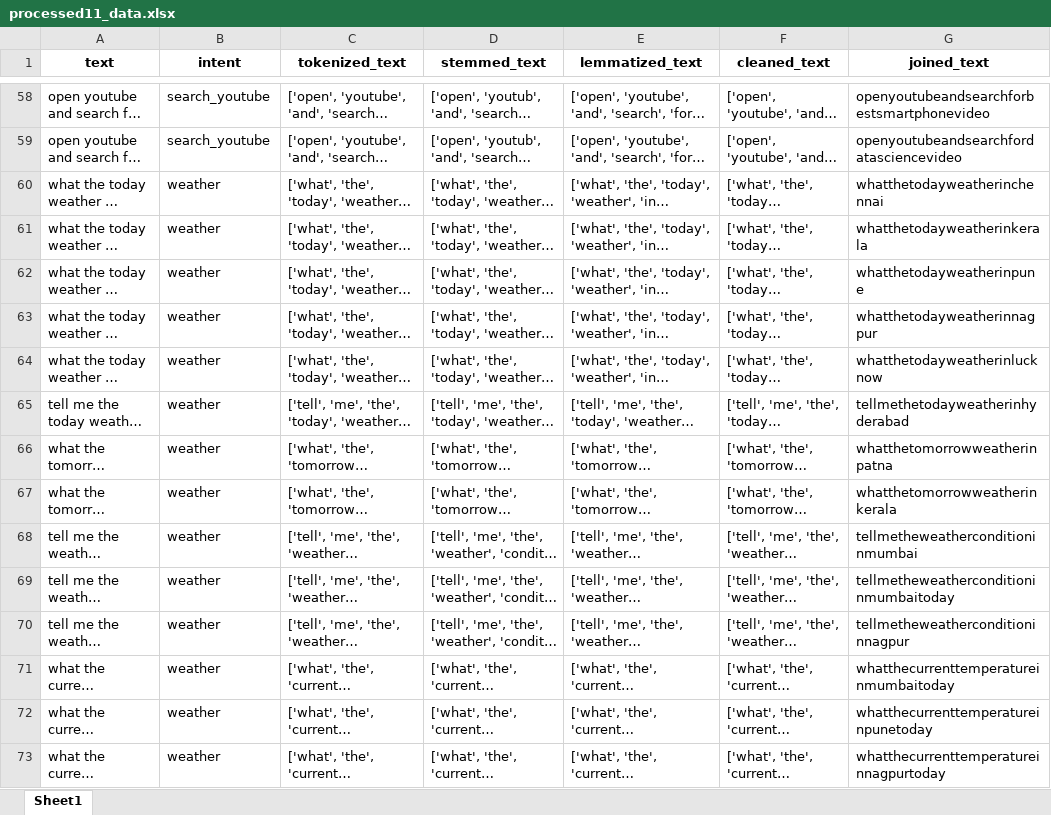
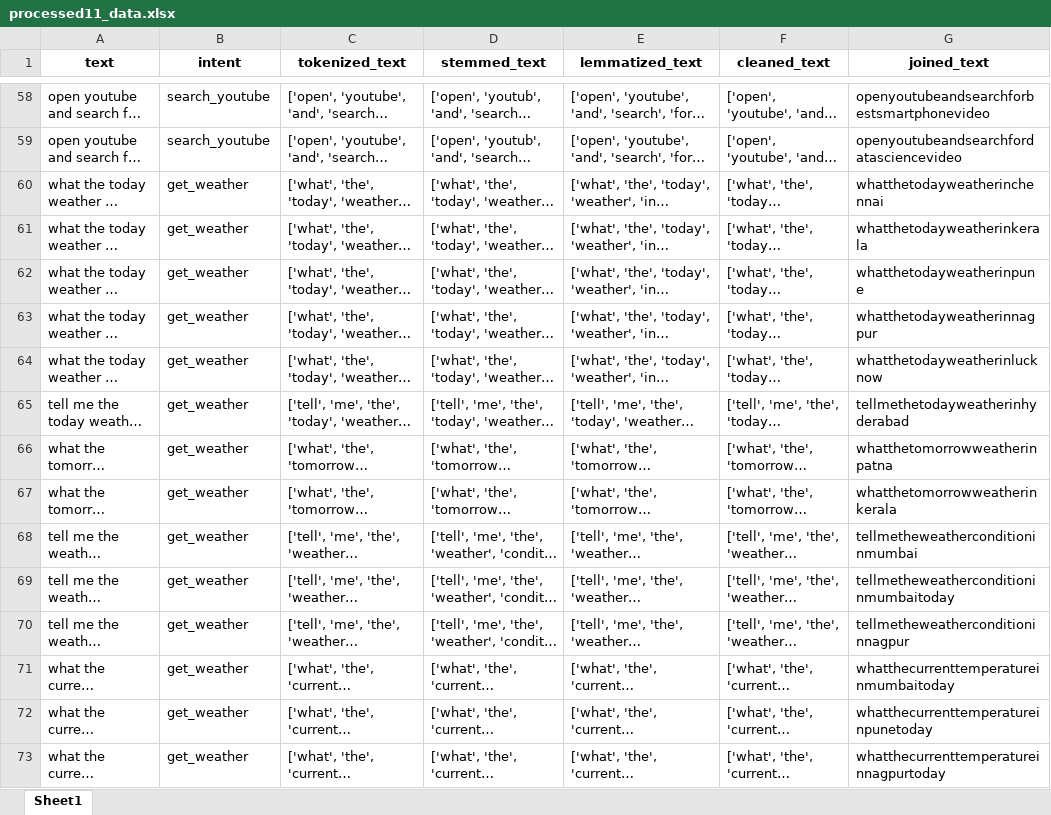
Before and after one commit to parthvichare/Virtual-assistant, an Excel workbook: processed11_data.xlsx, sheet Sheet1, drawn as a sheet; only a part is shown, gaps mark what is left out; long unchanged cells end in …; values as stored, in another font and other column widths than the file's, no borders; the diff covers the shown part only; the diff names each change by its address in the sheet, - before the commit and + after, or states it on an @@ line.

```diff
--- a/processed11_data.xlsx (sheet Sheet1)
+++ b/processed11_data.xlsx (sheet Sheet1)
-B60:B73 (intent): weather
+B60:B73 (intent): get_weather
```
Also changed, not shown: 40 added rows and 45 edited cells elsewhere in this sheet, 1 other file.
